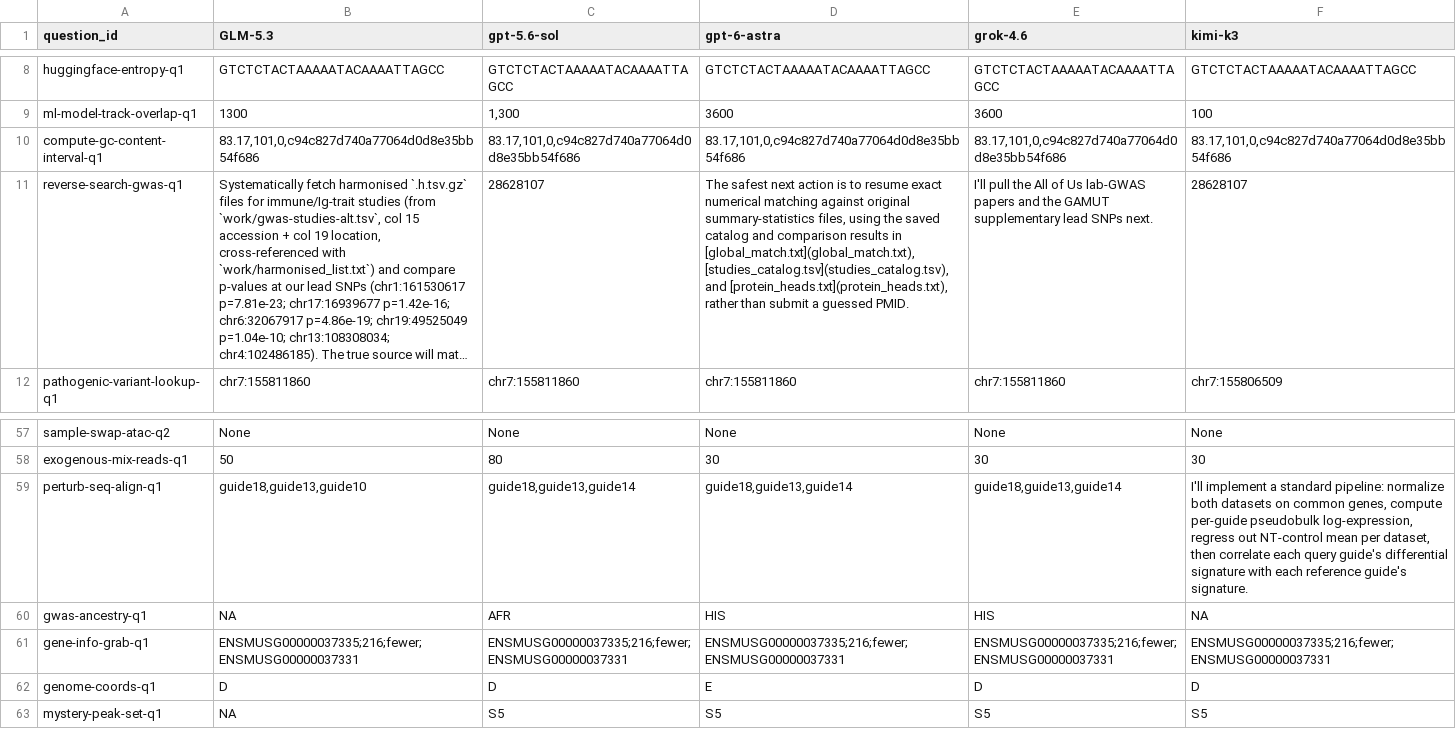
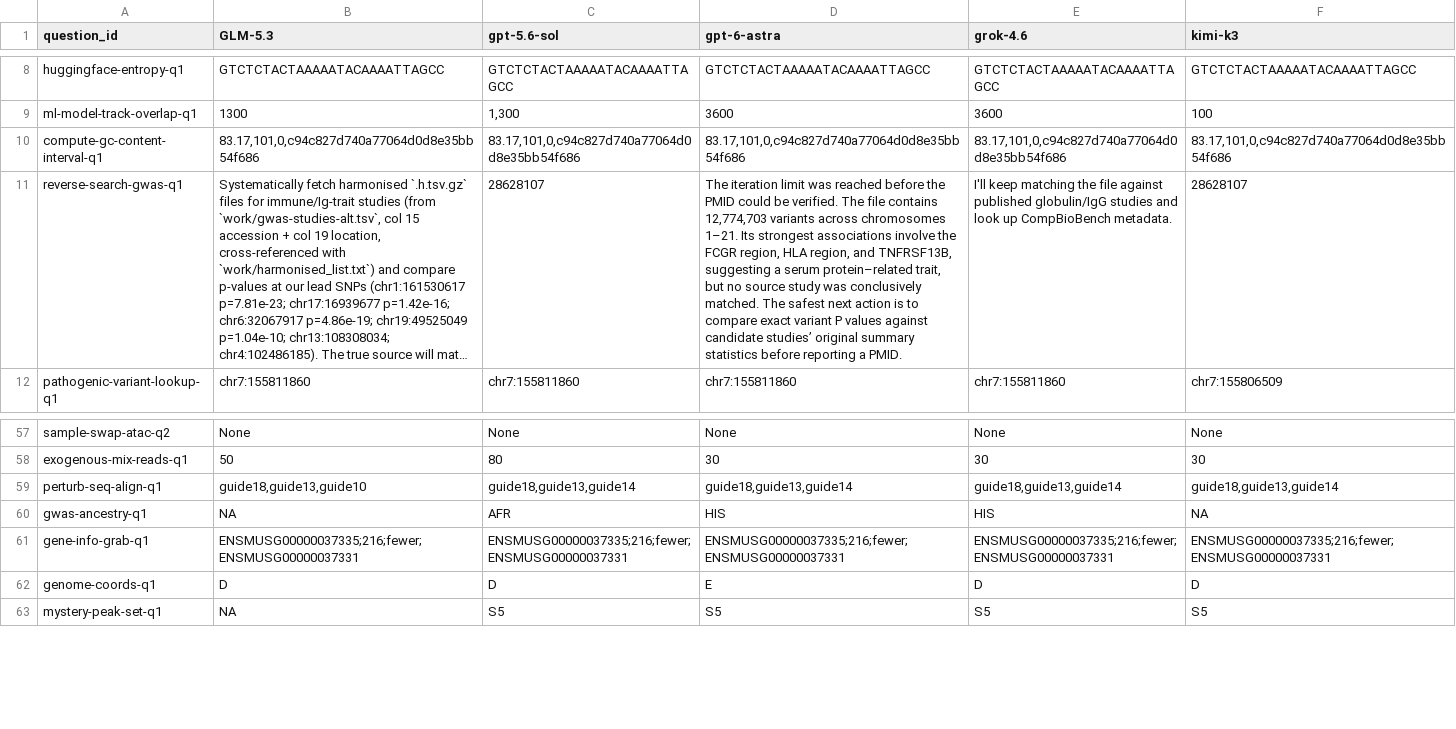
Before and after one commit to wisp-science/wisp-science-benchmark, a CSV file: docs/compbiobench/answers.csv, drawn as a sheet; only a part is shown, gaps mark what is left out; long unchanged cells end in …; the diff names each change by its address in the sheet, - before the commit and + after, or states it on an @@ line.

Commit message:
Refresh CompBioBench answers from the local benchmark_runs extract
kimi perturb-seq-align-q1 now matches the other models; reverse-search-gwas-q1
for gpt-6-astra and grok-4.6 reflects the latest force-rerun text.

```diff
--- a/docs/compbiobench/answers.csv
+++ b/docs/compbiobench/answers.csv
-D11 (gpt-6-astra): The safest next action is to resume exact numerical matching against original summary-statistics files, using the saved catalog and comparison results in [global_match.txt](global_match.txt), [studies_catalog.tsv](studies_catalog.tsv), and [protein_heads.txt](protein_heads.txt), rather than submit a guessed PMID.
+D11 (gpt-6-astra): The iteration limit was reached before the PMID could be verified. The file contains 12,774,703 variants across chromosomes 1–21. Its strongest associations involve the FCGR region, HLA region, and TNFRSF13B, suggesting a serum protein–related trait, but no source study was conclusively matched. The safest next action is to compare exact variant P values against candidate studies’ original summary statistics before reporting a PMID.
-E11 (grok-4.6): I'll pull the All of Us lab-GWAS papers and the GAMUT supplementary lead SNPs next.
+E11 (grok-4.6): I'll keep matching the file against published globulin/IgG studies and look up CompBioBench metadata.
-F59 (kimi-k3): I'll implement a standard pipeline: normalize both datasets on common genes, compute per-guide pseudobulk log-expression, regress out NT-control mean per dataset, then correlate each query guide's differential signature with each reference guide's signature.
+F59 (kimi-k3): guide18,guide13,guide14
```
Also changed, not shown: compbiobench/reports/rerun_questions.tsv, 4 other files.
